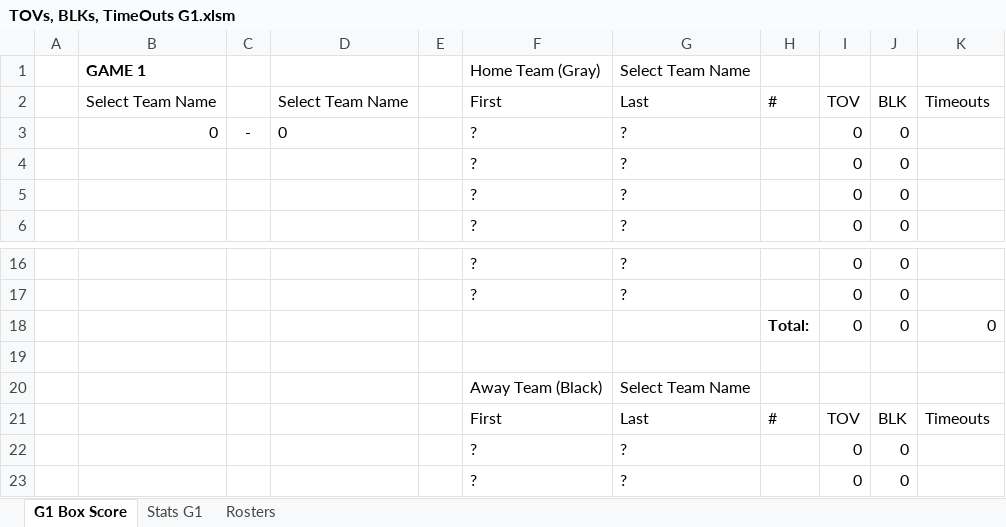
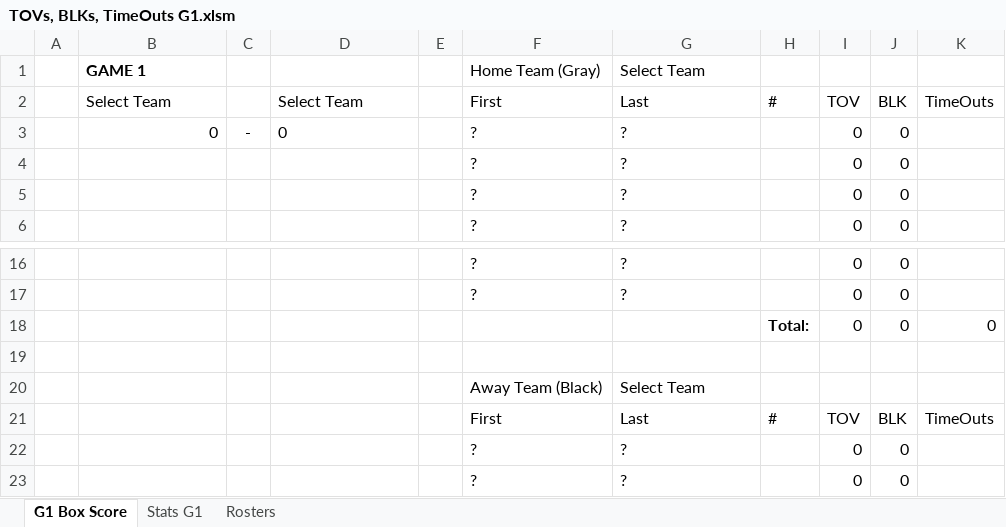
Before and after one commit to chardensoft/sportsdada, an Excel workbook: Powder/Templates/Fixed Templates/4 People/TOVs, BLKs, TimeOuts G1.xlsm, sheet G1 Box Score, drawn as a sheet; only a part is shown, gaps mark what is left out; values as stored, in another font and other column widths than the file's, no borders; conditional formats not drawn; the diff names each change by its address in the sheet, - before the commit and + after, or states it on an @@ line.

```diff
--- a/Powder/Templates/Fixed Templates/4 People/TOVs, BLKs, TimeOuts G1.xlsm (sheet G1 Box Score)
+++ b/Powder/Templates/Fixed Templates/4 People/TOVs, BLKs, TimeOuts G1.xlsm (sheet G1 Box Score)
-G1: Select Team Name
+G1: Select Team
-B2: Select Team Name
+B2: Select Team
-D2: Select Team Name
+D2: Select Team
-K2: Timeouts
+K2: TimeOuts
-G20: Select Team Name
+G20: Select Team
-K21: Timeouts
+K21: TimeOuts
```
Also changed, not shown: sheet Stats G1, formulas that keep their value, charts or pictures, Powder/Templates/Fixed Templates/4 People/FGs G1.xlsm, Powder/Templates/Fixed Templates/4 People/FGs G2.xlsm, 32 other files.
